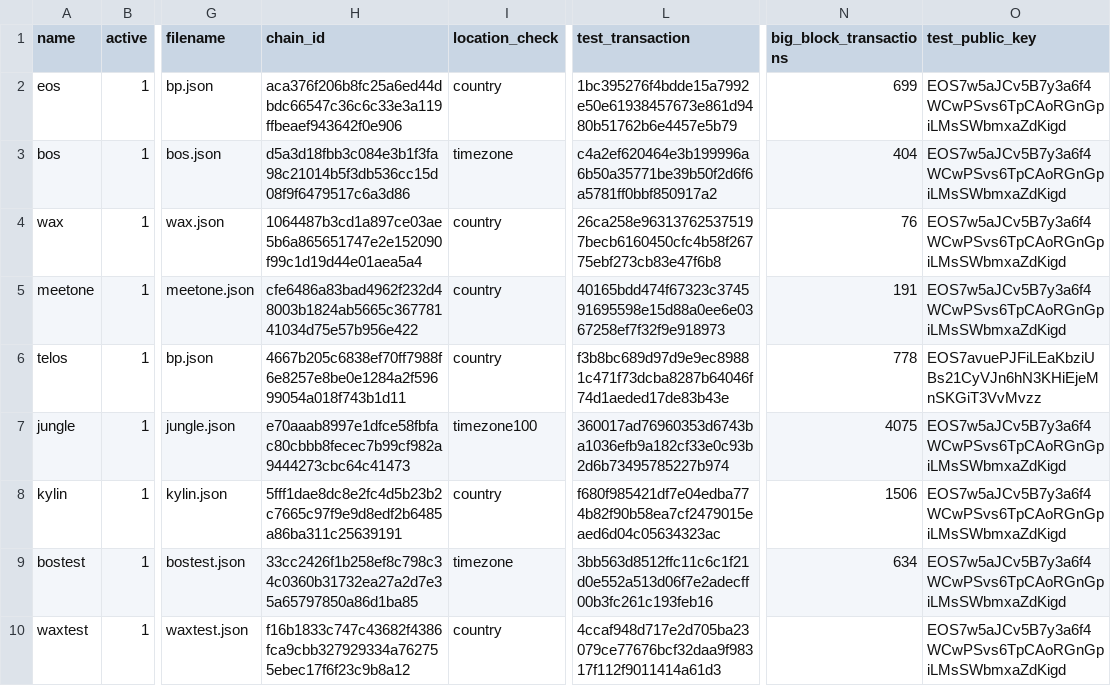
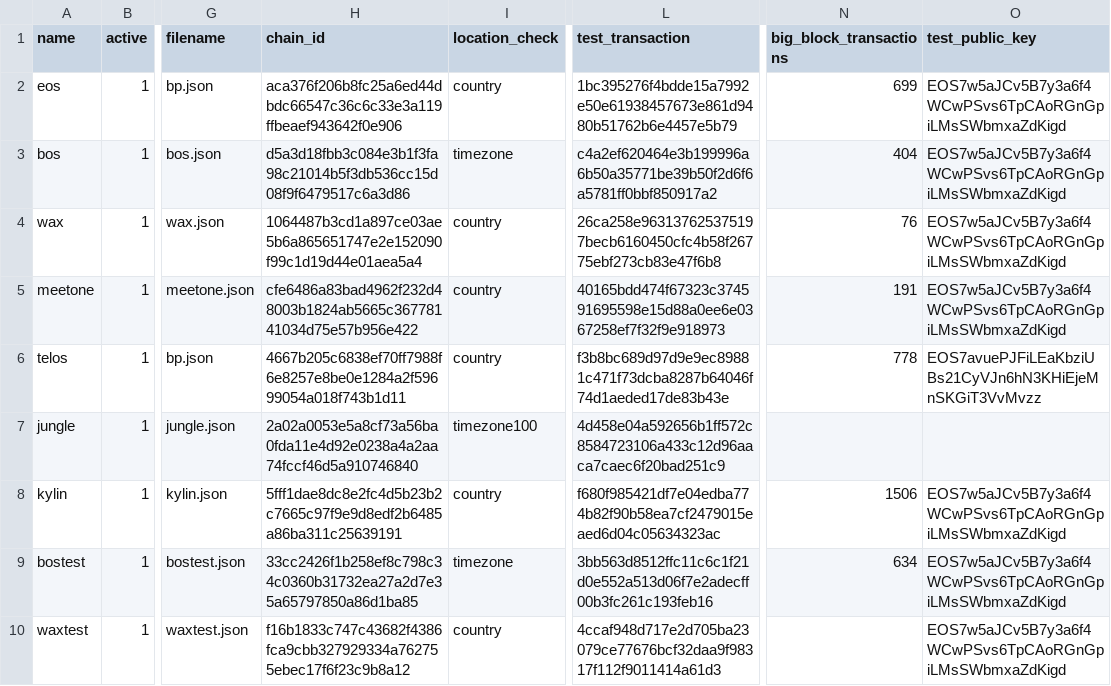
Before and after one commit to EOS-Nation/bpvalidate, a CSV file: config/chains.csv, drawn as a sheet; only a part is shown, gaps mark what is left out; the diff names each change by its address in the sheet, - before the commit and + after, or states it on an @@ line.

Commit message:
update for jungle2 => jungle3

```diff
--- a/config/chains.csv
+++ b/config/chains.csv
-H7 (chain_id): e70aaab8997e1dfce58fbfac80cbbb8fecec7b99cf982a9444273cbc64c41473
+H7 (chain_id): 2a02a0053e5a8cf73a56ba0fda11e4d92e0238a4a2aa74fccf46d5a910746840
-L7 (test_transaction): 360017ad76960353d6743ba1036efb9a182cf33e0c93b2d6b73495785227b974
+L7 (test_transaction): 4d458e04a592656b1ff572c8584723106a433c12d96aaca7caec6f20bad251c9
-N7 (big_block_transactions): 4075
+N7 (big_block_transactions): (empty)
-O7 (test_public_key): EOS7w5aJCv5B7y3a6f4WCwPSvs6TpCAoRGnGpiLMsSWbmxaZdKigd
+O7 (test_public_key): (empty)
```
